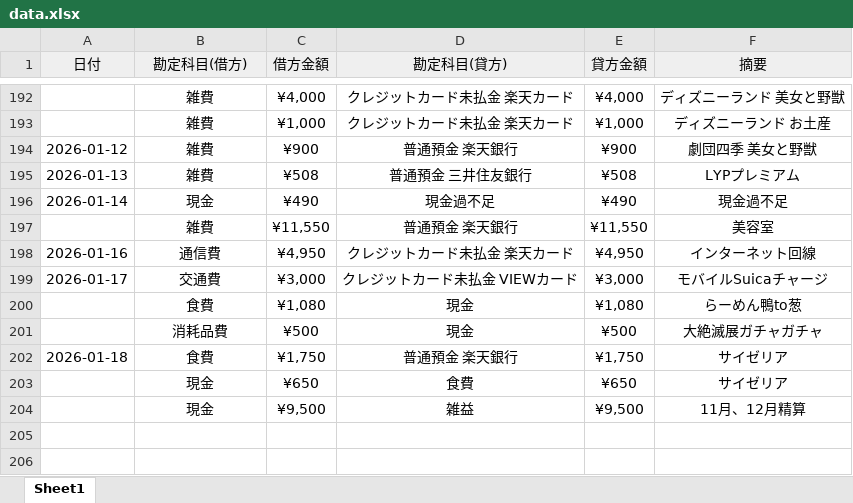
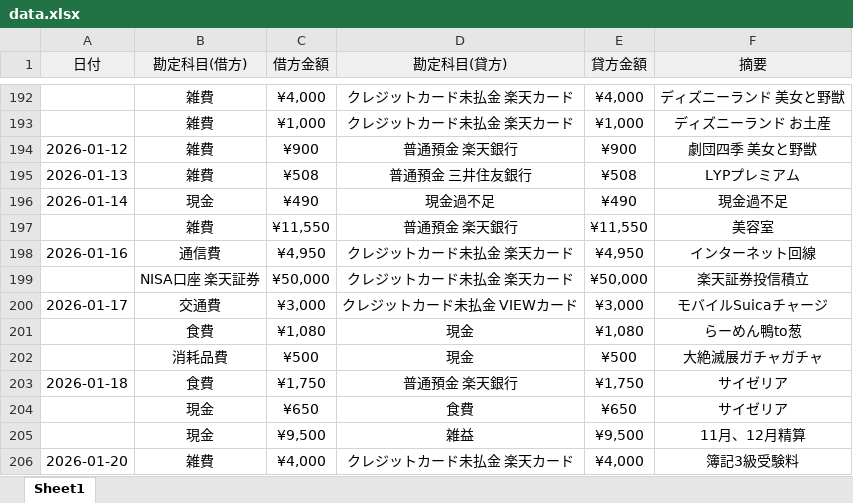
Before and after one commit to soichiro-nakada/-4-, an Excel workbook: data/data.xlsx, sheet Sheet1, drawn as a sheet; only a part is shown, gaps mark what is left out; values as stored, in another font and other column widths than the file's, no borders; the diff names each change by its address in the sheet, - before the commit and + after, or states it on an @@ line.

```diff
--- a/data/data.xlsx (sheet Sheet1)
+++ b/data/data.xlsx (sheet Sheet1)
+row 199:  | NISA口座 楽天証券 | ¥50,000 | クレジットカード未払金 楽天カード | ¥50,000 | 楽天証券投信積立
+row 206: 2026-01-20 | 雑費 | ¥4,000 | クレジットカード未払金 楽天カード | ¥4,000 | 簿記3級受験料
```
Also changed, not shown: 2 other files.
